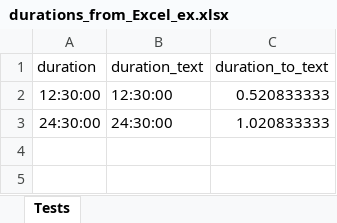
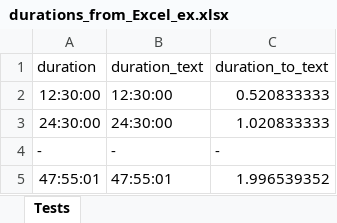
Before and after one commit to FObersteiner/datetimemadness, an Excel workbook: pandas/durations_from_Excel_ex.xlsx, sheet Tests, drawn as a sheet; values as stored, in another font and other column widths than the file's, no borders; the diff names each change by its address in the sheet, - before the commit and + after, or states it on an @@ line.

```diff
--- a/pandas/durations_from_Excel_ex.xlsx (sheet Tests)
+++ b/pandas/durations_from_Excel_ex.xlsx (sheet Tests)
+row 4: - | - | -
+row 5: 47:55:01 | 47:55:01 | 1.996539352
```
Also changed, not shown: 1 other file.
